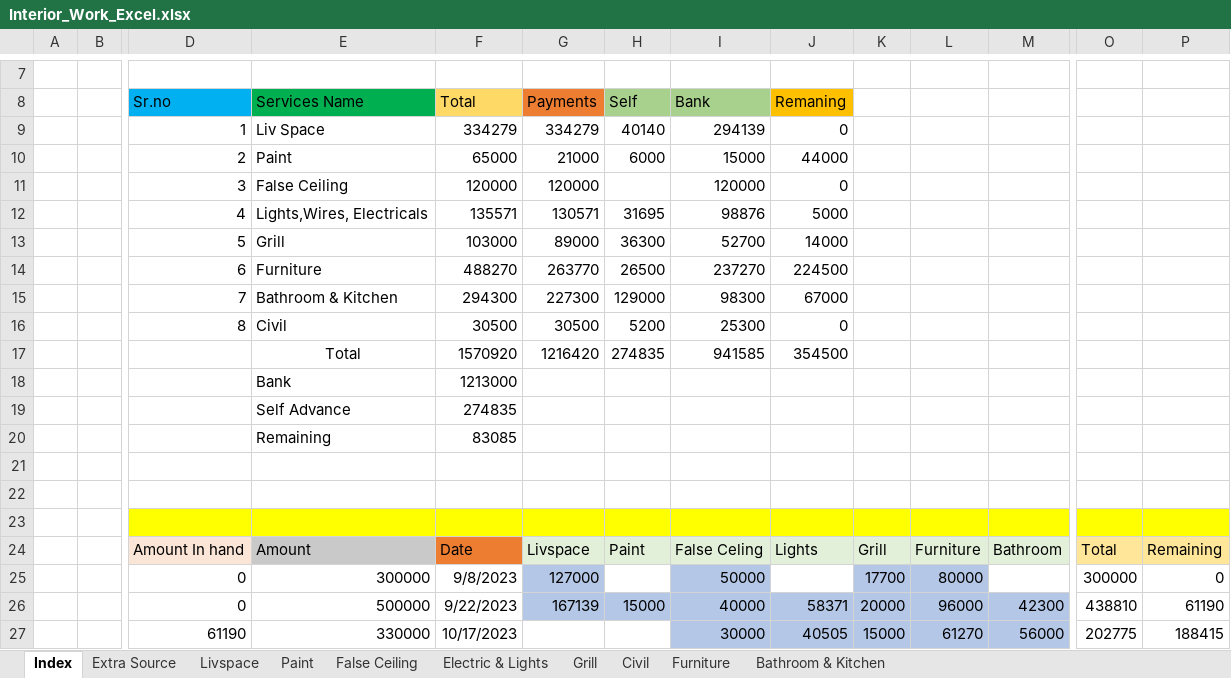
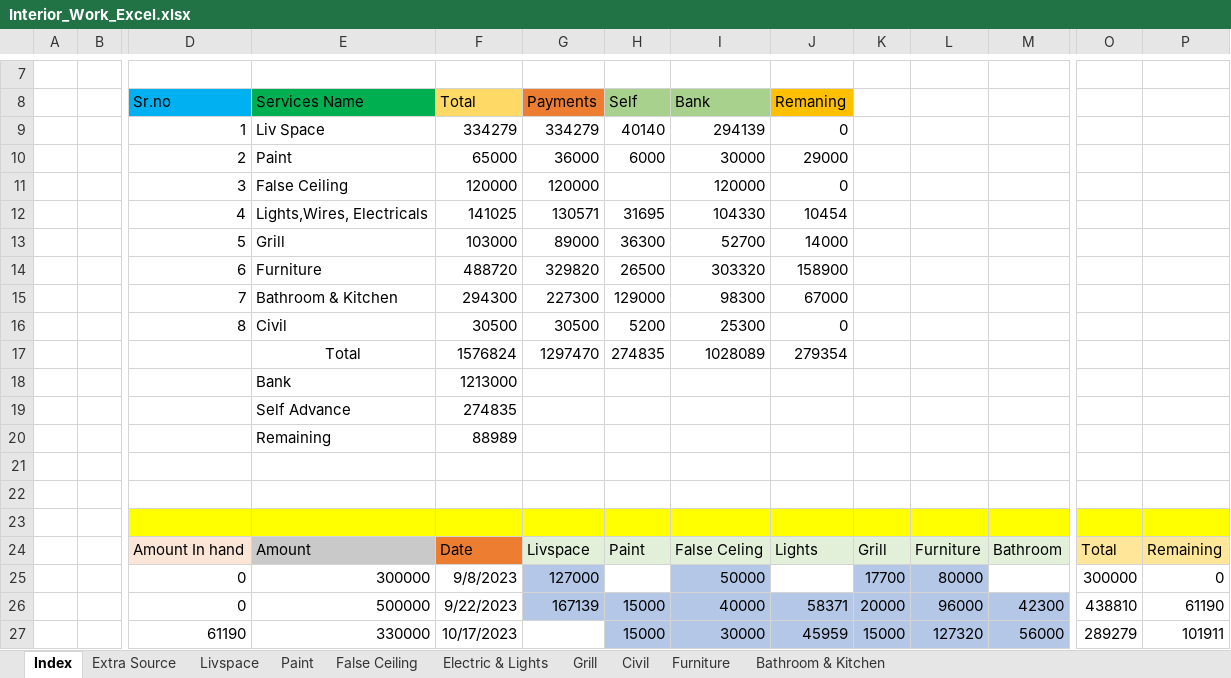
Before and after one commit to SounakN/InterioWorkSounak, an Excel workbook: Interior_Work_Excel.xlsx, sheet Index, drawn as a sheet; only a part is shown, gaps mark what is left out; values as stored, in another font and other column widths than the file's, no borders; removed rows and columns are numbered as before the commit, all else as after; rows hold the shown columns only; the diff names each change by its address in the sheet, - before the commit and + after, or states it on an @@ line.

```diff
--- a/Interior_Work_Excel.xlsx (sheet Index)
+++ b/Interior_Work_Excel.xlsx (sheet Index)
-G10 (Payments): 21000
+G10 (Payments): 36000
-I10 (Bank): 15000
+I10 (Bank): 30000
-J10 (Remaning): 44000
+J10 (Remaning): 29000
-F12 (Total): 135571
+F12 (Total): 141025
-I12 (Bank): 98876
+I12 (Bank): 104330
-J12 (Remaning): 5000
+J12 (Remaning): 10454
-row 14:  |  | 6 | Furniture | 488270 | 263770 | 26500 | 237270 | 224500
+row 14:  |  | 6 | Furniture | 488720 | 329820 | 26500 | 303320 | 158900
-row 17:  |  |  | Total | 1570920 | 1216420 | 274835 | 941585 | 354500
+row 17:  |  |  | Total | 1576824 | 1297470 | 274835 | 1028089 | 279354
-F20 (Total): 83085
+F20 (Total): 88989
-H27 (Self): (empty)
+H27 (Self): 15000
-H27 fill: none
+H27 fill: #B4C7E7
-J27 (Remaning): 40505
+J27 (Remaning): 45959
-L27: 61270
+L27: 127320
-O27: 202775
+O27: 289279
-P27: 188415
+P27: 101911
```
Also changed, not shown: sheet Electric & Lights, sheet Furniture, sheet Paint, formulas that keep their value, LaminateCosting.xlsx, 1 other file.
